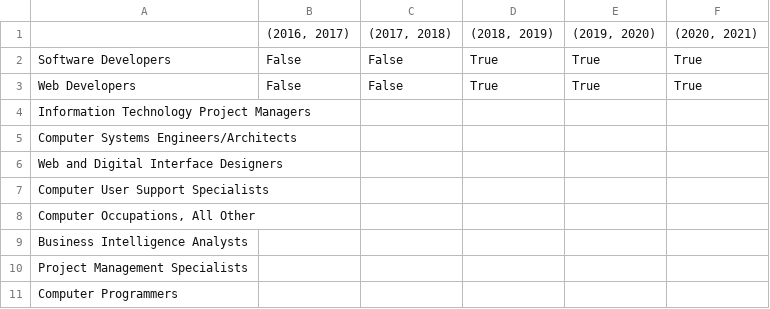
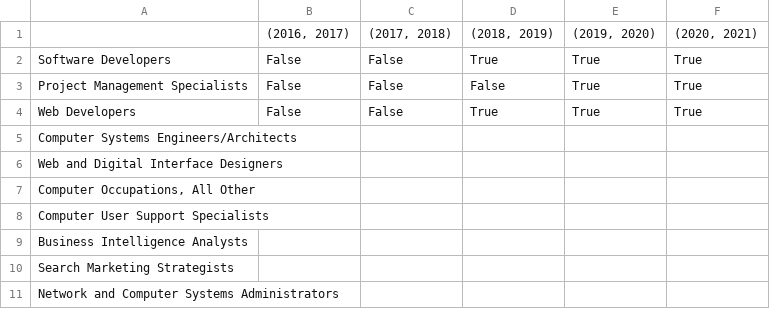
Before and after one commit to Srj/Bdjobs, a CSV file: result/Tables/pval_app_job.csv, drawn as a sheet.

```diff
--- a/result/Tables/pval_app_job.csv
+++ b/result/Tables/pval_app_job.csv
@@ -2,10 +2,10 @@
 Software Developers,False,False,True,True,True
+Project Management Specialists,False,False,False,True,True
 Web Developers,False,False,True,True,True
-Information Technology Project Managers,,,,,
 Computer Systems Engineers/Architects,,,,,
 Web and Digital Interface Designers,,,,,
+"Computer Occupations, All Other",,,,,
 Computer User Support Specialists,,,,,
-"Computer Occupations, All Other",,,,,
 Business Intelligence Analysts,,,,,
-Project Management Specialists,,,,,
-Computer Programmers,,,,,
+Search Marketing Strategists,,,,,
+Network and Computer Systems Administrators,,,,,
```
Also changed, not shown: result/Tables/pval_female_job.csv, result/Tables/pval_male_job.csv, 55 other files.
